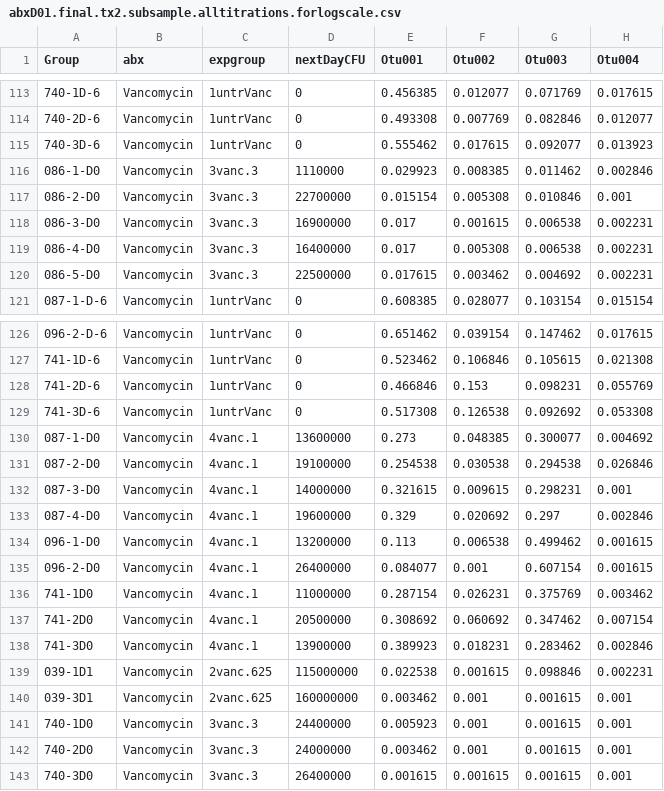
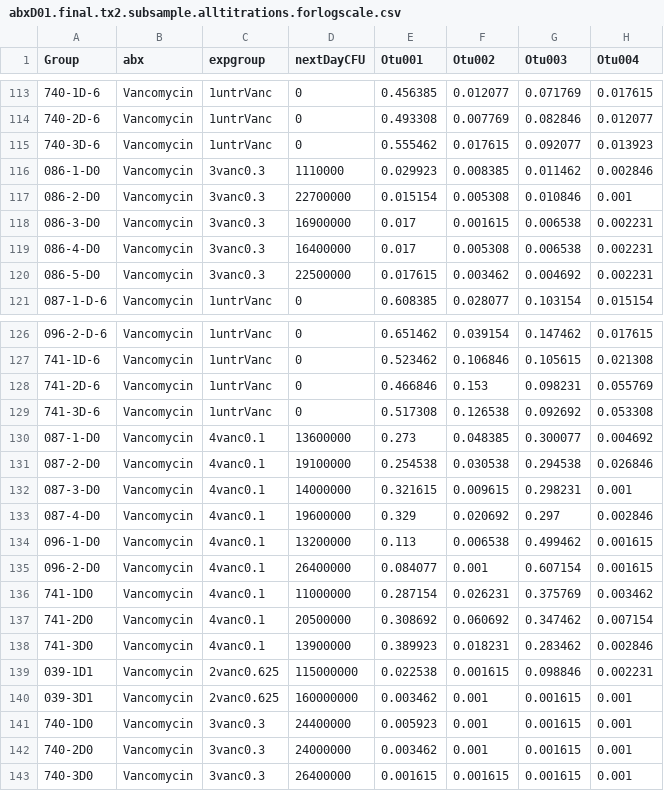
Before and after one commit to SchlossLab/Schubert_AbxD01_mBio_2015, a CSV file: Figure3/abxD01.final.tx2.subsample.alltitrations.forlogscale.csv, drawn as a sheet; only a part is shown, gaps mark what is left out; the diff covers the shown part only; the diff names each change by its address in the sheet, - before the commit and + after, or states it on an @@ line.

```diff
--- a/Figure3/abxD01.final.tx2.subsample.alltitrations.forlogscale.csv
+++ b/Figure3/abxD01.final.tx2.subsample.alltitrations.forlogscale.csv
-C116:C120 (expgroup): 3vanc.3
+C116:C120 (expgroup): 3vanc0.3
-C130:C138 (expgroup): 4vanc.1
+C130:C138 (expgroup): 4vanc0.1
-C139:C140 (expgroup): 2vanc.625
+C139:C140 (expgroup): 2vanc0.625
-C141:C143 (expgroup): 3vanc.3
+C141:C143 (expgroup): 3vanc0.3
```
Also changed, not shown: 53 edited cells elsewhere in this file, 4 other files.
